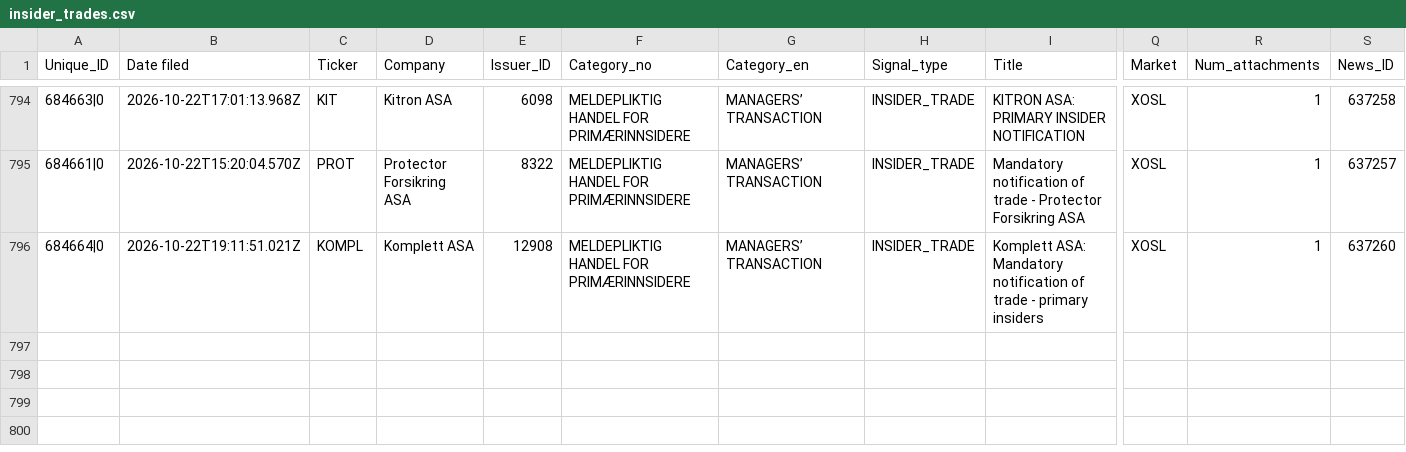
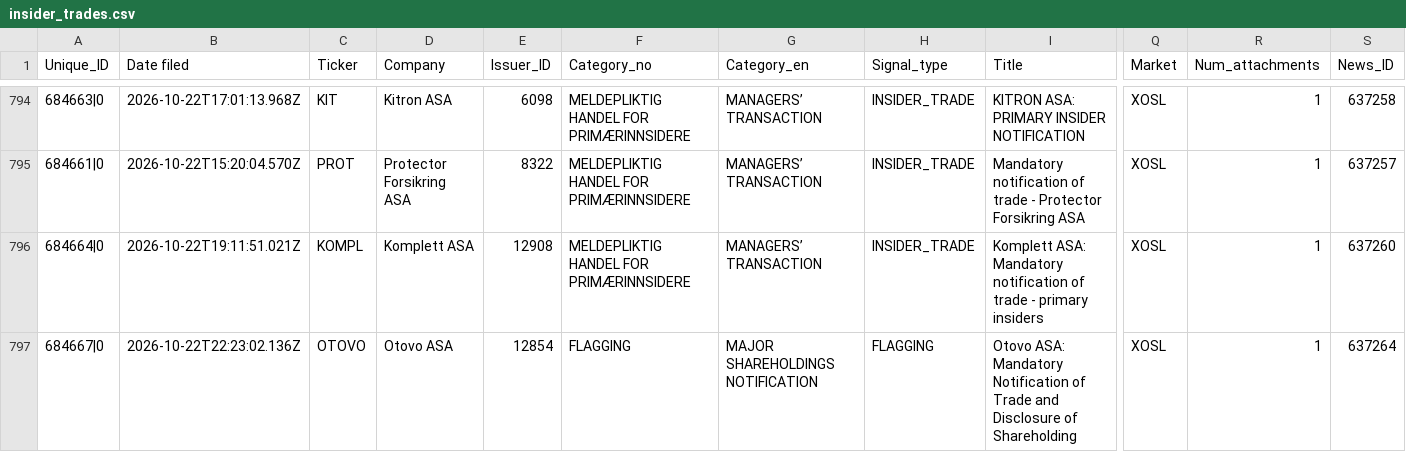
Before and after one commit to mariuslandmark-ai/insider-tracker-no, a CSV file: data/insider_trades.csv, drawn as a sheet; only a part is shown, gaps mark what is left out; rows hold the shown columns only; the diff names each change by its address in the sheet, - before the commit and + after, or states it on an @@ line.

```diff
--- a/data/insider_trades.csv
+++ b/data/insider_trades.csv
+row 797: 684667|0 | 2026-10-22T22:23:02.136Z | OTOVO | Otovo ASA | 12854 | FLAGGING | MAJOR SHAREHOLDINGS NOTIFICATION | FLAGGING | Otovo ASA: Mandatory Notification of Trade and Disclosure of Shareholding | XOSL | 1 | 637264
```
